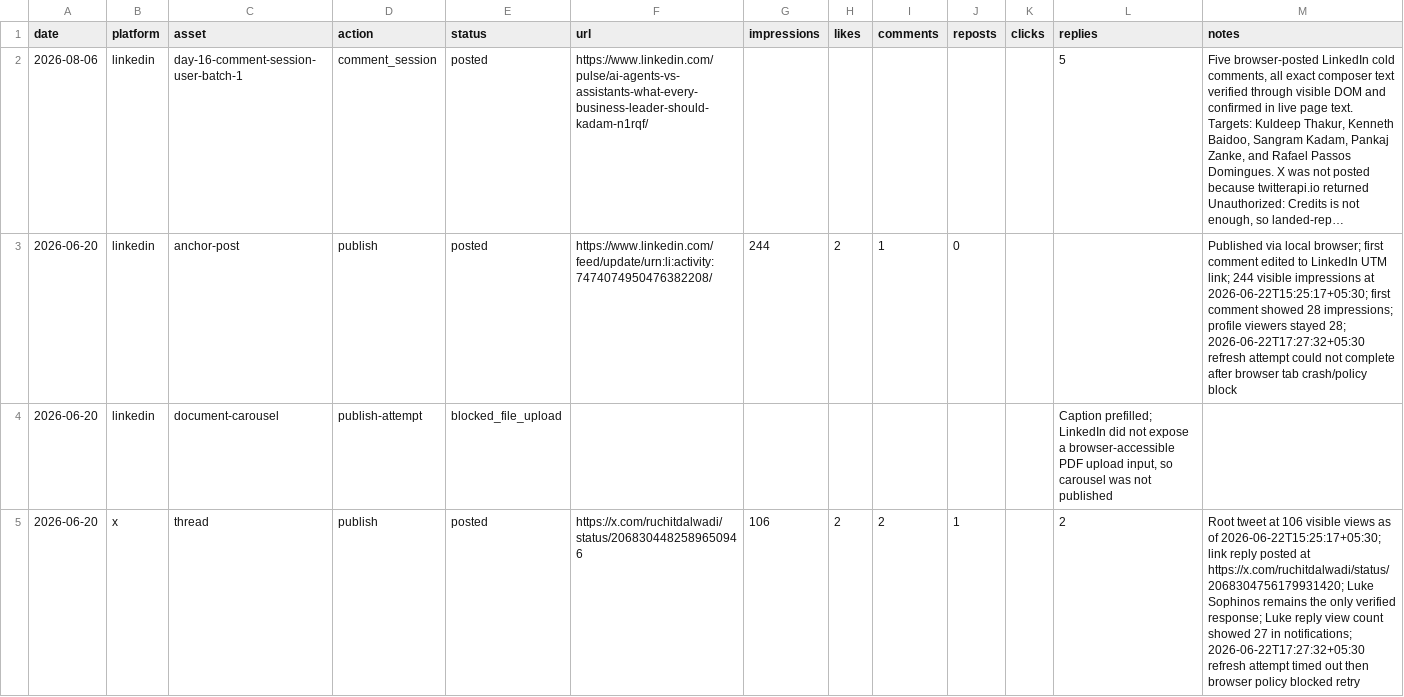
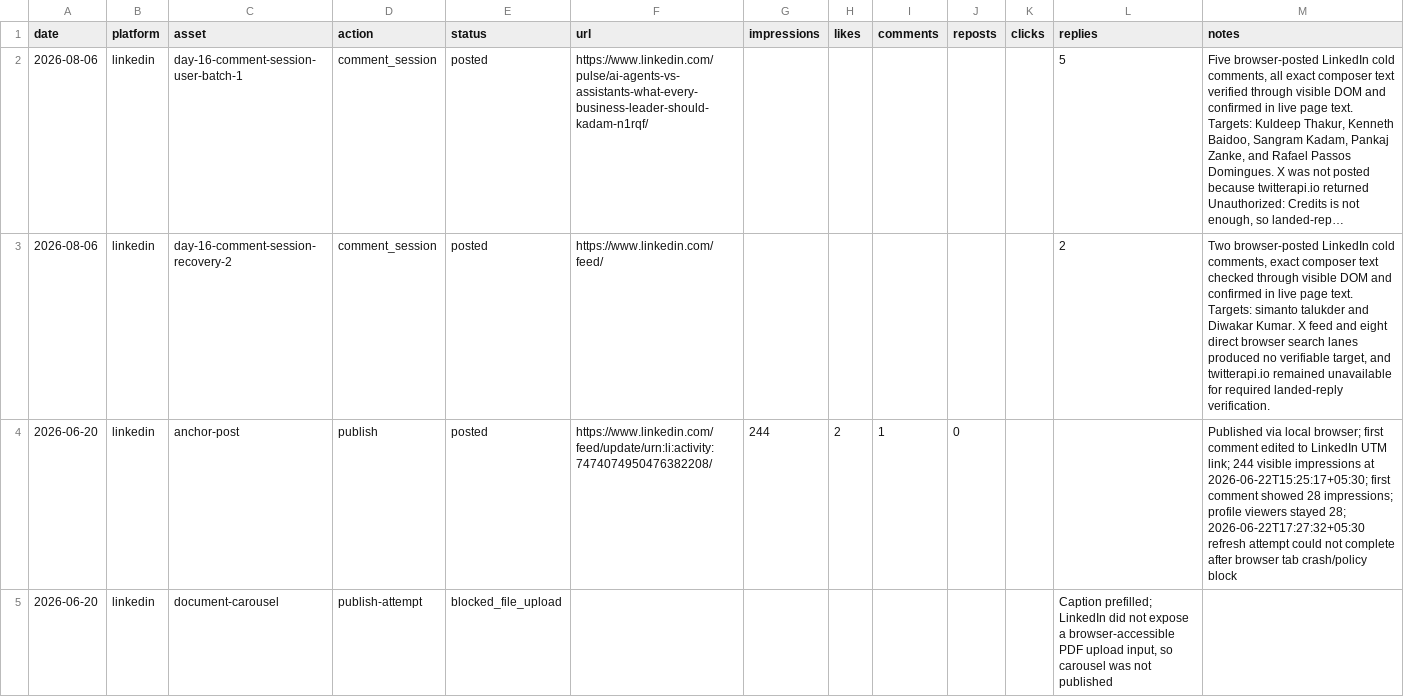
Before and after one commit to Ruchit1395/ruchitdalwadi-com, a CSV file: distribution/first-ten-customers-for-a-b2b-ai-startup/tracker.csv, drawn as a sheet; only a part is shown; the shorter side is filled out with more unchanged rows; long unchanged cells end in …; the diff names each change by its address in the sheet, - before the commit and + after, or states it on an @@ line.

Commit message:
Log recovery LinkedIn comments

```diff
--- a/distribution/first-ten-customers-for-a-b2b-ai-startup/tracker.csv
+++ b/distribution/first-ten-customers-for-a-b2b-ai-startup/tracker.csv
+row 3: 2026-08-06 | linkedin | day-16-comment-session-recovery-2 | comment_session | posted | https://www.linkedin.com/feed/ |  |  |  |  |  | 2 | Two browser-posted LinkedIn cold comments, exact composer text checked through visible DOM and confirmed in live page text. Targets: simanto talukder and Diwakar Kumar. X feed and eight direct browser search lanes produced no verifiable target, and twitterapi.io remained unavailable for required landed-reply verification.
```
Also changed, not shown: distribution/first-ten-customers-for-a-b2b-ai-startup/replied-log.csv, 2 other files.
